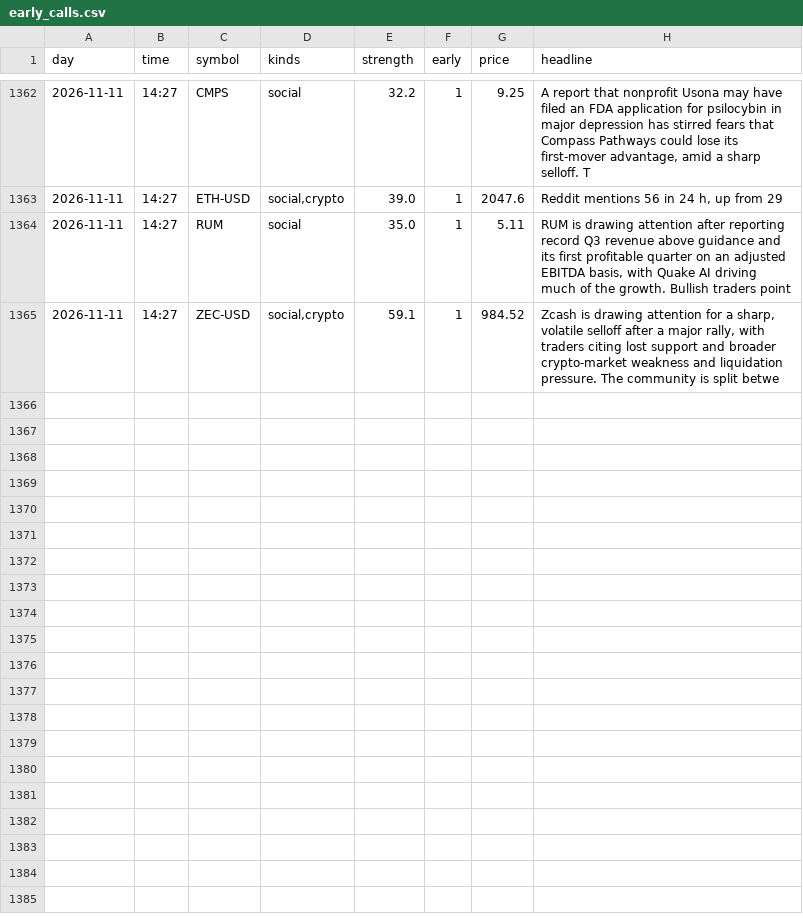
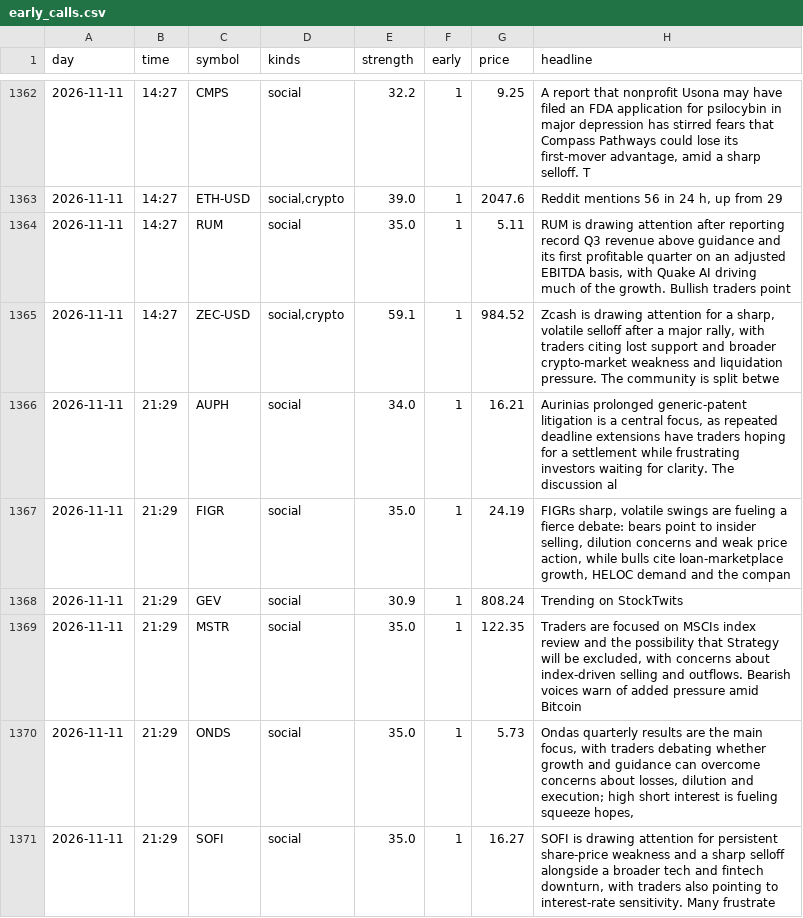
Before and after one commit to jwill736/market-tracker, a CSV file: early_calls.csv, drawn as a sheet; only a part is shown, gaps mark what is left out; the diff names each change by its address in the sheet, - before the commit and + after, or states it on an @@ line.

```diff
--- a/early_calls.csv
+++ b/early_calls.csv
+row 1366: 2026-11-11 | 21:29 | AUPH | social | 34.0 | 1 | 16.21 | Aurinias prolonged generic-patent litigation is a central focus, as repeated deadline extensions have traders hoping for a settlement while frustrating investors waiting for clarity. The discussion al
+row 1367: 2026-11-11 | 21:29 | FIGR | social | 35.0 | 1 | 24.19 | FIGRs sharp, volatile swings are fueling a fierce debate: bears point to insider selling, dilution concerns and weak price action, while bulls cite loan-marketplace growth, HELOC demand and the compan
+row 1368: 2026-11-11 | 21:29 | GEV | social | 30.9 | 1 | 808.24 | Trending on StockTwits
+row 1369: 2026-11-11 | 21:29 | MSTR | social | 35.0 | 1 | 122.35 | Traders are focused on MSCIs index review and the possibility that Strategy will be excluded, with concerns about index-driven selling and outflows. Bearish voices warn of added pressure amid Bitcoin
+row 1370: 2026-11-11 | 21:29 | ONDS | social | 35.0 | 1 | 5.73 | Ondas quarterly results are the main focus, with traders debating whether growth and guidance can overcome concerns about losses, dilution and execution; high short interest is fueling squeeze hopes,
+row 1371: 2026-11-11 | 21:29 | SOFI | social | 35.0 | 1 | 16.27 | SOFI is drawing attention for persistent share-price weakness and a sharp selloff alongside a broader tech and fintech downturn, with traders also pointing to interest-rate sensitivity. Many frustrate
```
